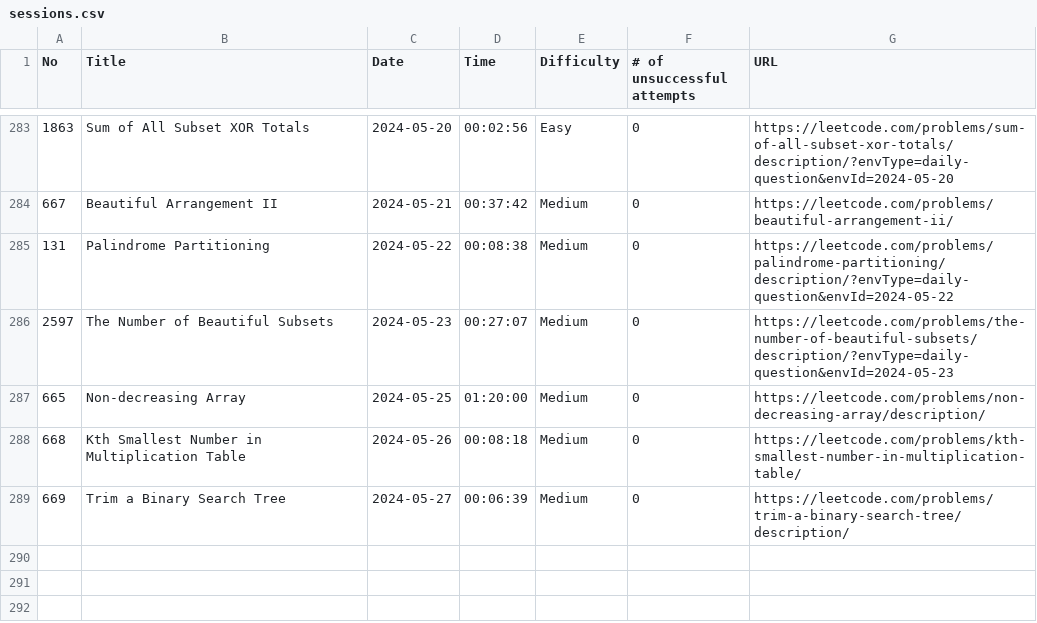
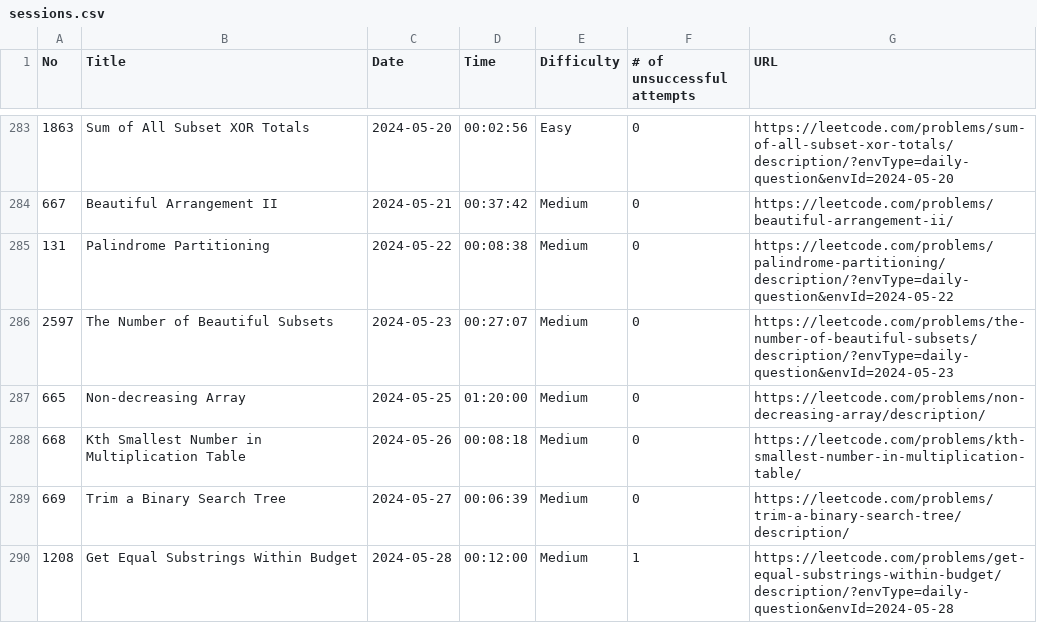
Before and after one commit to ryotaro612/lc, a CSV file: sessions.csv, drawn as a sheet; only a part is shown, gaps mark what is left out; the diff names each change by its address in the sheet, - before the commit and + after, or states it on an @@ line.

```diff
--- a/sessions.csv
+++ b/sessions.csv
+row 290: 1208 | Get Equal Substrings Within Budget | 2024-05-28 | 00:12:00 | Medium | 1 | https://leetcode.com/problems/get-equal-substrings-within-budget/description/?envType=daily-question&envId=2024-05-28
```
Also changed, not shown: 1 other file.
